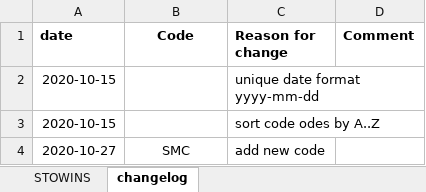
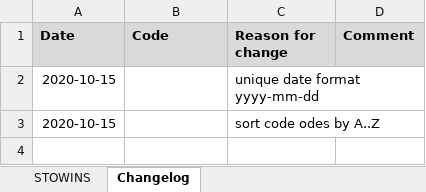
Before and after one commit to smdg-org/STOWINS-code-list, an Excel workbook: SMDG-STOWINS-CodeList .xlsx, sheet Changelog, drawn as a sheet; values as stored, in another font and other column widths than the file's, no borders; the diff names each change by its address in the sheet, - before the commit and + after, or states it on an @@ line.

```diff
--- a/SMDG-STOWINS-CodeList .xlsx (sheet Changelog)
+++ b/SMDG-STOWINS-CodeList .xlsx (sheet Changelog)
-sheet tab: changelog
+sheet tab: Changelog
-A1: date
+A1: Date
-A1:D1 fill: none
+A1:D1 fill: #D9D9D9
-B1 alignment: center
+B1 alignment: left
-row 4: 2020-10-27 | SMC | add new code
```
Also changed, not shown: sheet STOWINS, charts or pictures.
